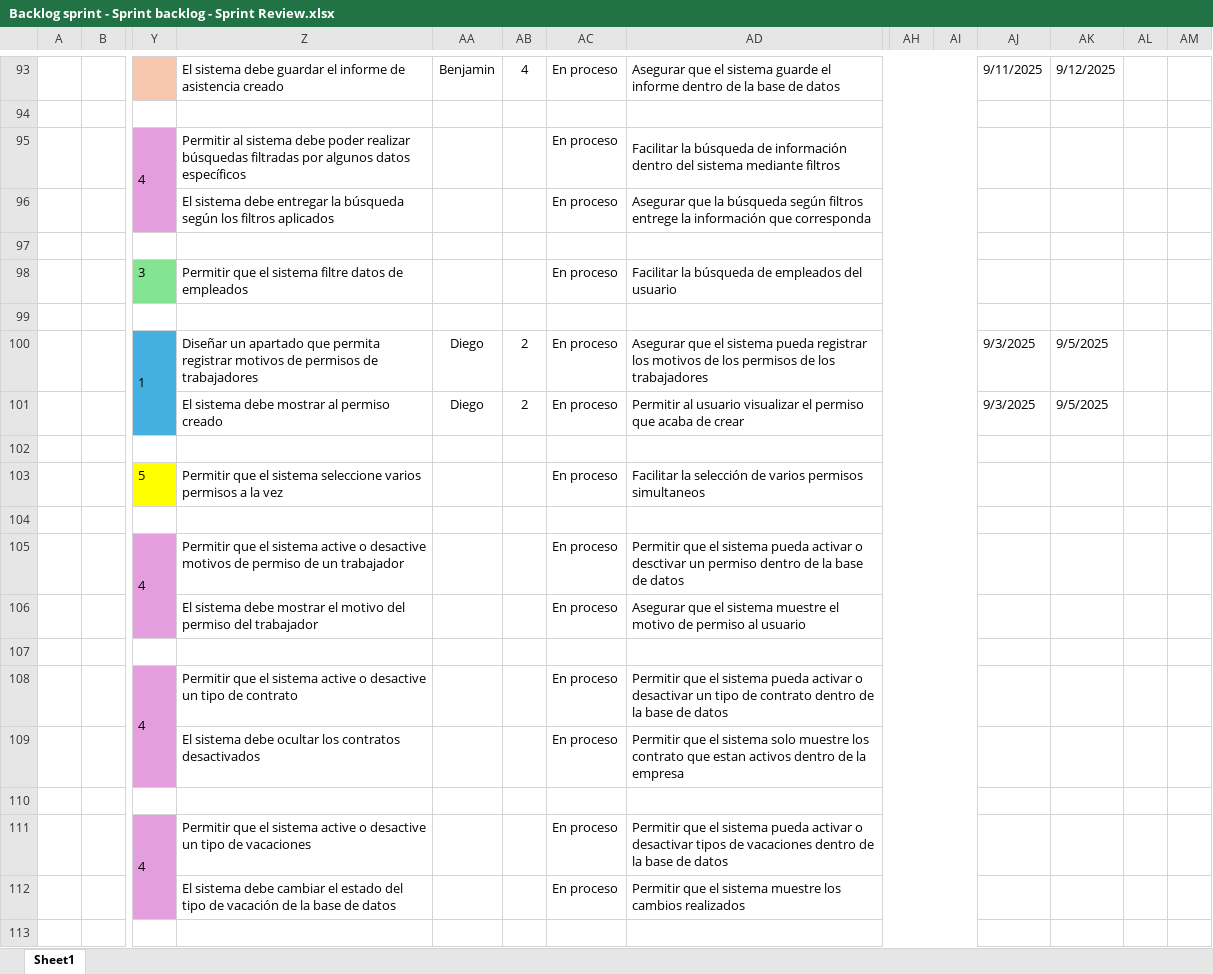
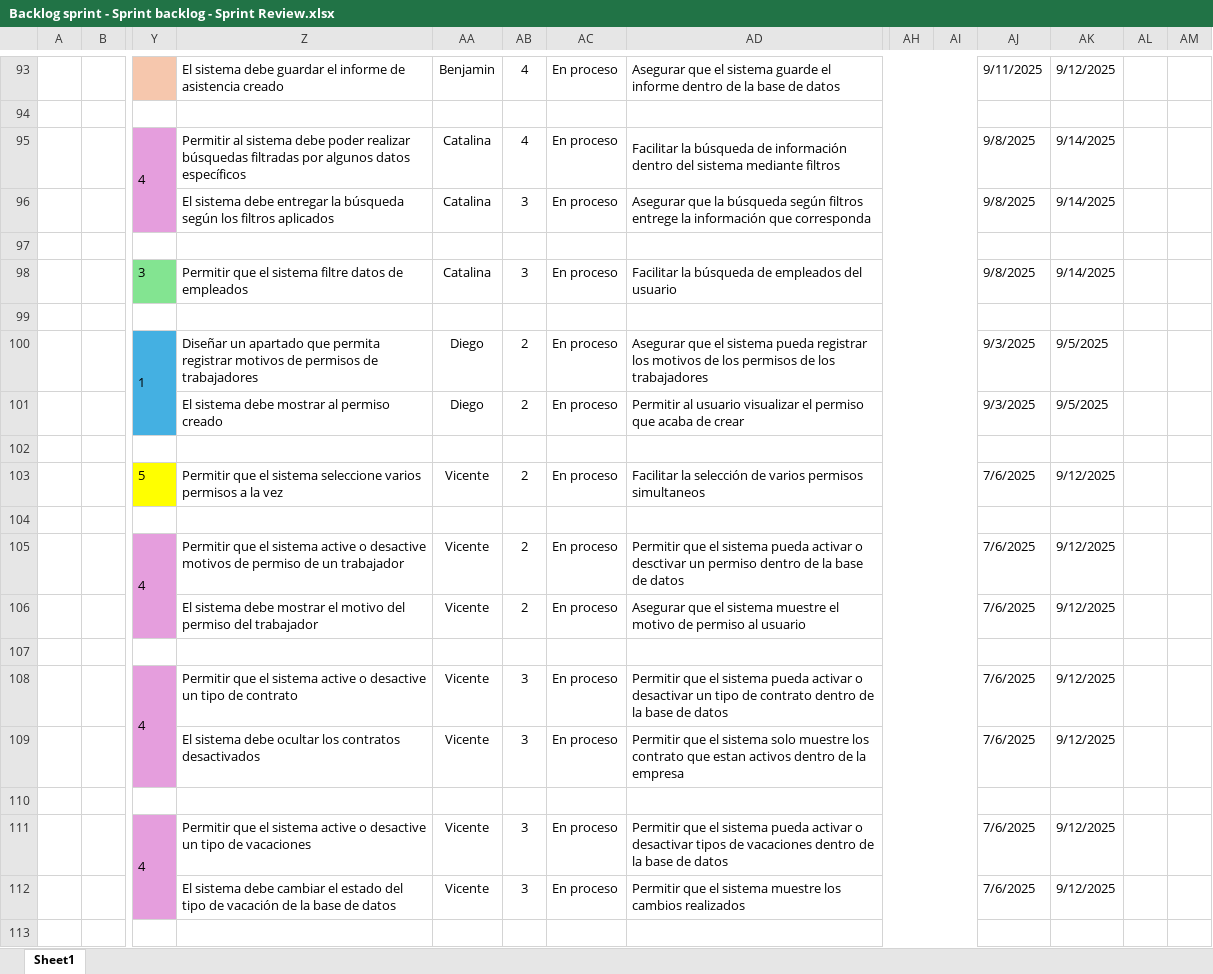
Before and after one commit to vixo23/ING-DE-SOFTWARE, an Excel workbook: INCREMENTO2/EXCELS/Backlog sprint - Sprint backlog - Sprint Review.xlsx, sheet Sheet1, drawn as a sheet; only a part is shown, gaps mark what is left out; values as stored, in another font and other column widths than the file's, no borders; removed rows and columns are numbered as before the commit, all else as after; rows hold the shown columns only; the diff covers the shown part only; the diff names each change by its address in the sheet, - before the commit and + after, or states it on an @@ line.

Commit message:
update s sprint review

```diff
--- a/INCREMENTO2/EXCELS/Backlog sprint - Sprint backlog - Sprint Review.xlsx (sheet Sheet1)
+++ b/INCREMENTO2/EXCELS/Backlog sprint - Sprint backlog - Sprint Review.xlsx (sheet Sheet1)
-AA95: (empty)
+AA95: Catalina
-AB95: (empty)
+AB95: 4
-AJ95: (empty)
+AJ95: 9/8/2025
-AK95: (empty)
+AK95: 9/14/2025
-row 96:  |  |  | El sistema debe entregar la búsqueda según los filtros aplicados |  |  | En proceso | Asegurar que la búsqueda según filtros entrege la información que corresponda
+row 96:  |  |  | El sistema debe entregar la búsqueda según los filtros aplicados | Catalina | 3 | En proceso | Asegurar que la búsqueda según filtros entrege la información que corresponda |  |  | 9/8/2025 | 9/14/2025
-AA98: (empty)
+AA98: Catalina
-AB98: (empty)
+AB98: 3
-AJ98: (empty)
+AJ98: 9/8/2025
-AK98: (empty)
+AK98: 9/14/2025
-AA103: (empty)
+AA103: Vicente
-AB103: (empty)
+AB103: 2
-AJ103: (empty)
+AJ103: 7/6/2025
-AK103: (empty)
+AK103: 9/12/2025
-AA105: (empty)
+AA105: Vicente
-AB105: (empty)
+AB105: 2
-AJ105: (empty)
+AJ105: 7/6/2025
-AK105: (empty)
+AK105: 9/12/2025
-row 106:  |  |  | El sistema debe mostrar el motivo del permiso del trabajador |  |  | En proceso | Asegurar que el sistema muestre el motivo de permiso al usuario
+row 106:  |  |  | El sistema debe mostrar el motivo del permiso del trabajador | Vicente | 2 | En proceso | Asegurar que el sistema muestre el motivo de permiso al usuario |  |  | 7/6/2025 | 9/12/2025
-AA108: (empty)
+AA108: Vicente
-AB108: (empty)
+AB108: 3
-AJ108: (empty)
+AJ108: 7/6/2025
-AK108: (empty)
+AK108: 9/12/2025
-row 109:  |  |  | El sistema debe ocultar los contratos desactivados |  |  | En proceso | Permitir que el sistema solo muestre los contrato que estan activos dentro de la empresa
+row 109:  |  |  | El sistema debe ocultar los contratos desactivados | Vicente | 3 | En proceso | Permitir que el sistema solo muestre los contrato que estan activos dentro de la empresa |  |  | 7/6/2025 | 9/12/2025
-AA111: (empty)
+AA111: Vicente
-AB111: (empty)
+AB111: 3
-AJ111: (empty)
+AJ111: 7/6/2025
-AK111: (empty)
+AK111: 9/12/2025
-row 112:  |  |  | El sistema debe cambiar el estado del tipo de vacación de la base de datos |  |  | En proceso | Permitir que el sistema muestre los cambios realizados
+row 112:  |  |  | El sistema debe cambiar el estado del tipo de vacación de la base de datos | Vicente | 3 | En proceso | Permitir que el sistema muestre los cambios realizados |  |  | 7/6/2025 | 9/12/2025
```
Also changed, not shown: 4 added rows, 4 removed rows, 39 edited cells, cell formats and merged cells elsewhere in this sheet, INCREMENTO2/Excels/Backlog sprint - Sprint backlog - Sprint Review.xlsx.
